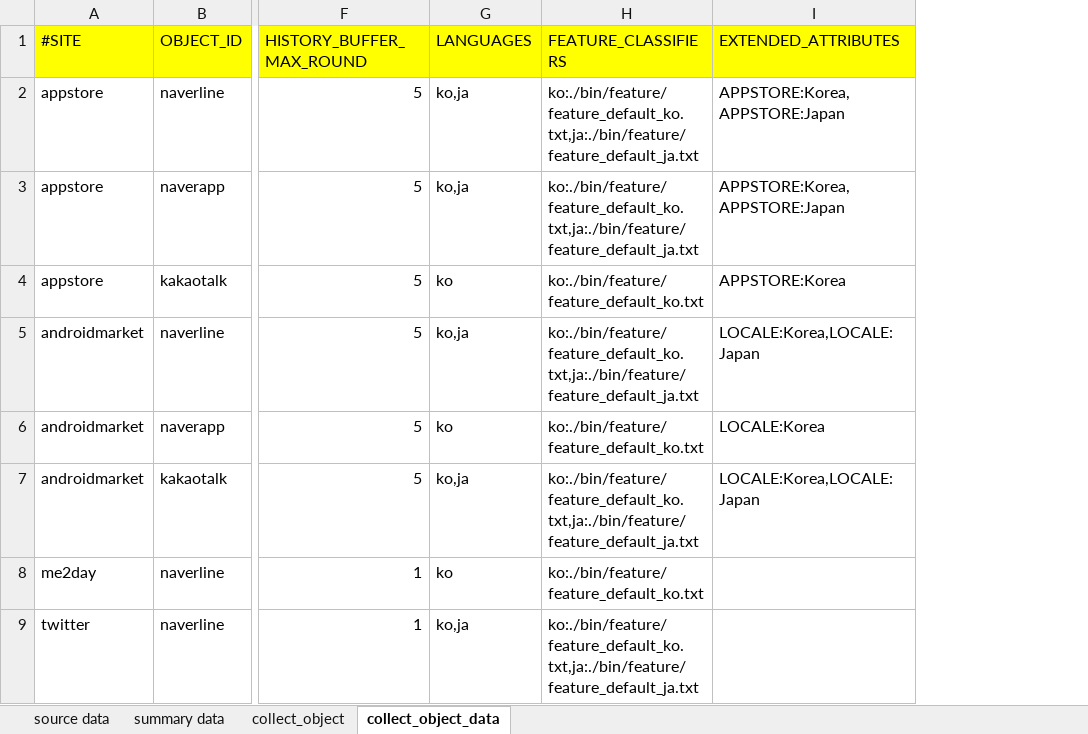
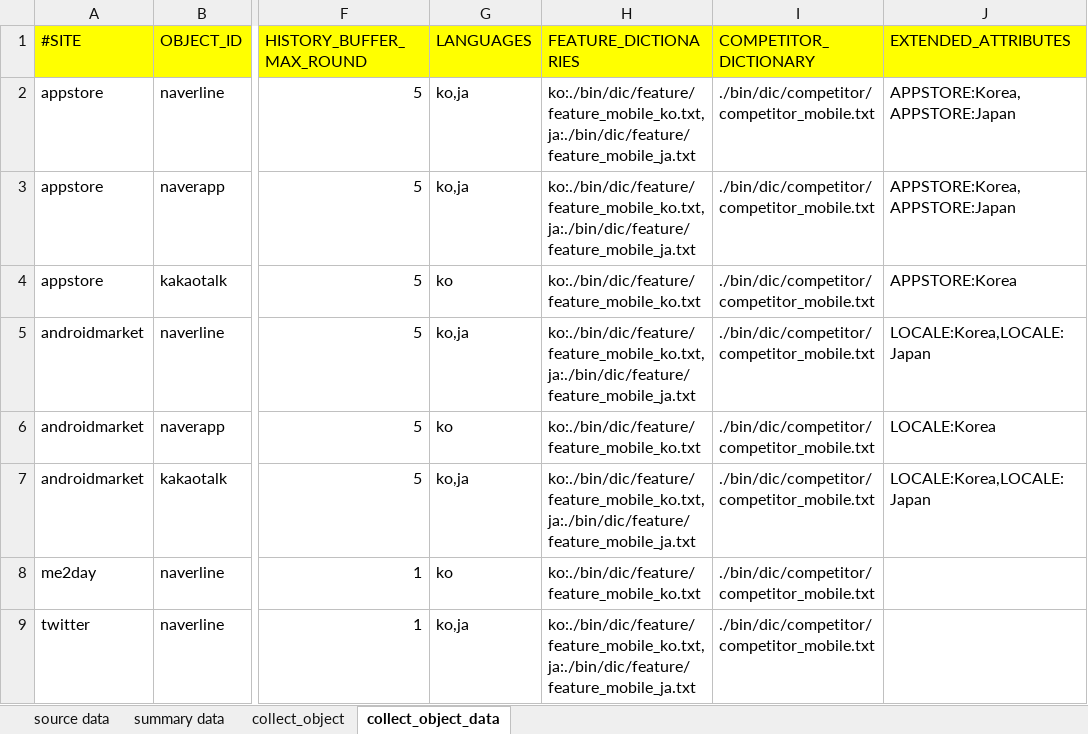
Before and after one commit to NathanaelFebrianto/sonya, an Excel workbook: social-analytics/social-analytics-collector/doc/data_layout_v0.3_20120118.xlsx, sheet collect_object_data, drawn as a sheet; only a part is shown, gaps mark what is left out; values as stored, in another font and other column widths than the file's, no borders; removed rows and columns are numbered as before the commit, all else as after; the diff names each change by its address in the sheet, - before the commit and + after, or states it on an @@ line.

```diff
--- a/social-analytics/social-analytics-collector/doc/data_layout_v0.3_20120118.xlsx (sheet collect_object_data)
+++ b/social-analytics/social-analytics-collector/doc/data_layout_v0.3_20120118.xlsx (sheet collect_object_data)
-column H (FEATURE_CLASSIFIERS), rows 2-9: ko:./bin/feature/feature_default_ko.txt,ja:./bin/feature/feature_default_ja.txt | ko:./bin/feature/feature_default_ko.txt,ja:./bin/feature/feature_default_ja.txt | ko:./bin/feature/feature_default_ko.txt | ko:./bin/feature/feature_default_ko.txt,ja:./bin/feature/feature_default_ja.txt | ko:./bin/feature/feature_default_ko.txt | ko:./bin/feature/feature_default_ko.txt,ja:./bin/feature/feature_default_ja.txt | ko:./bin/feature/feature_default_ko.txt | ko:./bin/feature/feature_default_ko.txt,ja:./bin/feature/feature_default_ja.txt
+column H (FEATURE_DICTIONARIES), rows 2-9: ko:./bin/dic/feature/feature_mobile_ko.txt,ja:./bin/dic/feature/feature_mobile_ja.txt | ko:./bin/dic/feature/feature_mobile_ko.txt,ja:./bin/dic/feature/feature_mobile_ja.txt | ko:./bin/dic/feature/feature_mobile_ko.txt | ko:./bin/dic/feature/feature_mobile_ko.txt,ja:./bin/dic/feature/feature_mobile_ja.txt | ko:./bin/dic/feature/feature_mobile_ko.txt | ko:./bin/dic/feature/feature_mobile_ko.txt,ja:./bin/dic/feature/feature_mobile_ja.txt | ko:./bin/dic/feature/feature_mobile_ko.txt | ko:./bin/dic/feature/feature_mobile_ko.txt,ja:./bin/dic/feature/feature_mobile_ja.txt
+column I (COMPETITOR_DICTIONARY), rows 2-9: all ./bin/dic/competitor/competitor_mobile.txt
```
Also changed, not shown: 12 other files.
